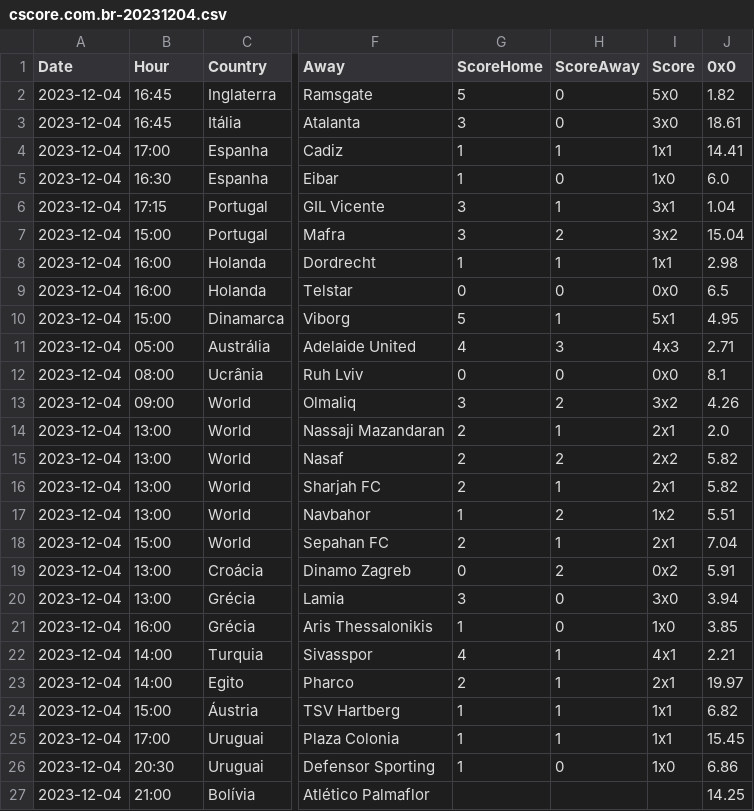
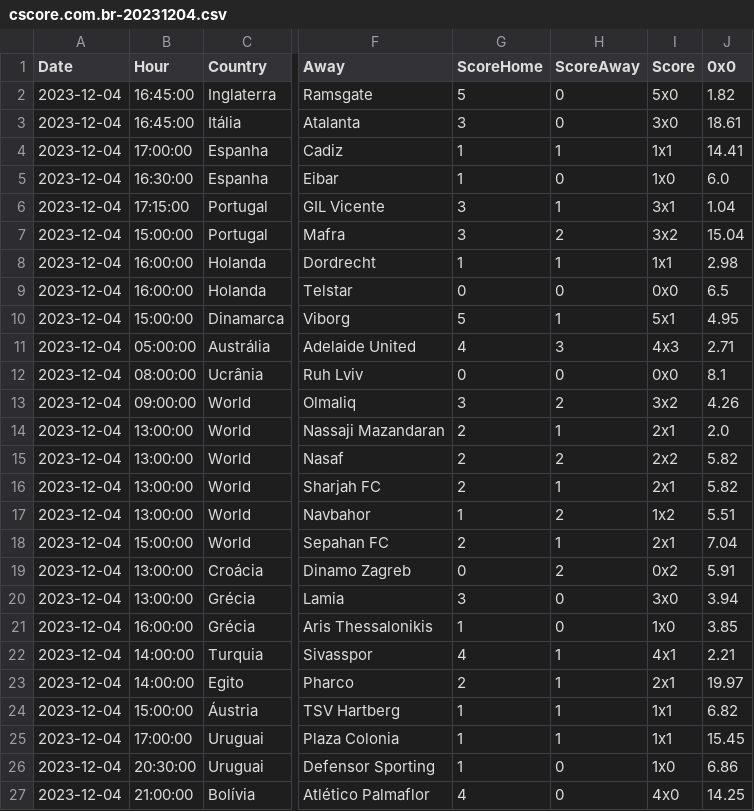
Before and after one commit to altitdb/cscore, a CSV file: datafiles/cscore.com.br-20231204.csv, drawn as a sheet; only a part is shown, gaps mark what is left out; the diff names each change by its address in the sheet, - before the commit and + after, or states it on an @@ line.

```diff
--- a/datafiles/cscore.com.br-20231204.csv
+++ b/datafiles/cscore.com.br-20231204.csv
-B2:B3 (Hour): 16:45
+B2:B3 (Hour): 16:45:00
-B4 (Hour): 17:00
+B4 (Hour): 17:00:00
-B5 (Hour): 16:30
+B5 (Hour): 16:30:00
-B6 (Hour): 17:15
+B6 (Hour): 17:15:00
-B7 (Hour): 15:00
+B7 (Hour): 15:00:00
-B8:B9 (Hour): 16:00
+B8:B9 (Hour): 16:00:00
-B10 (Hour): 15:00
+B10 (Hour): 15:00:00
-B11 (Hour): 05:00
+B11 (Hour): 05:00:00
-B12 (Hour): 08:00
+B12 (Hour): 08:00:00
-B13 (Hour): 09:00
+B13 (Hour): 09:00:00
-B14:B17 (Hour): 13:00
+B14:B17 (Hour): 13:00:00
-B18 (Hour): 15:00
+B18 (Hour): 15:00:00
-B19:B20 (Hour): 13:00
+B19:B20 (Hour): 13:00:00
-B21 (Hour): 16:00
+B21 (Hour): 16:00:00
-B22:B23 (Hour): 14:00
+B22:B23 (Hour): 14:00:00
-B24 (Hour): 15:00
+B24 (Hour): 15:00:00
-B25 (Hour): 17:00
+B25 (Hour): 17:00:00
-B26 (Hour): 20:30
+B26 (Hour): 20:30:00
-B27 (Hour): 21:00
+B27 (Hour): 21:00:00
-G27 (ScoreHome): (empty)
+G27 (ScoreHome): 4
-H27 (ScoreAway): (empty)
+H27 (ScoreAway): 0
-I27 (Score): (empty)
+I27 (Score): 4x0
```
Also changed, not shown: datafiles/cscore.com.br-20231203.csv, datafiles/cscore.com.br-20231205.csv, 9 other files.
